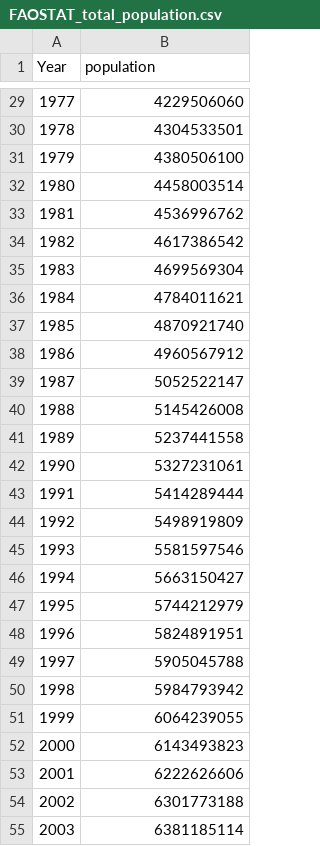
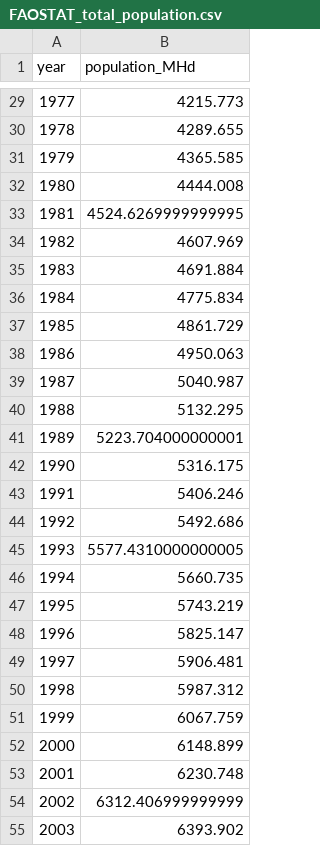
Before and after one commit to RPGroup-PBoC/human_impacts, a CSV file: data/anthropocentric/FAOSTAT_world_population/processed/FAOSTAT_total_population.csv, drawn as a sheet; only a part is shown, gaps mark what is left out; the diff covers the shown part only; the diff names each change by its address in the sheet, - before the commit and + after, or states it on an @@ line.

```diff
--- a/data/anthropocentric/FAOSTAT_world_population/processed/FAOSTAT_total_population.csv
+++ b/data/anthropocentric/FAOSTAT_world_population/processed/FAOSTAT_total_population.csv
@@ column A (year) renumbered in row 1 @@
-B1: population
+B1: population_MHd
-B29 (population_MHd): 4229506060
+B29 (population_MHd): 4215.773
-B30 (population_MHd): 4304533501
+B30 (population_MHd): 4289.655
-B31 (population_MHd): 4380506100
+B31 (population_MHd): 4365.585
-B32 (population_MHd): 4458003514
+B32 (population_MHd): 4444.008
-B33 (population_MHd): 4536996762
+B33 (population_MHd): 4524.6269999999995
-B34 (population_MHd): 4617386542
+B34 (population_MHd): 4607.969
-B35 (population_MHd): 4699569304
+B35 (population_MHd): 4691.884
-B36 (population_MHd): 4784011621
+B36 (population_MHd): 4775.834
-B37 (population_MHd): 4870921740
+B37 (population_MHd): 4861.729
-B38 (population_MHd): 4960567912
+B38 (population_MHd): 4950.063
-B39 (population_MHd): 5052522147
+B39 (population_MHd): 5040.987
-B40 (population_MHd): 5145426008
+B40 (population_MHd): 5132.295
-B41 (population_MHd): 5237441558
+B41 (population_MHd): 5223.704000000001
-B42 (population_MHd): 5327231061
+B42 (population_MHd): 5316.175
-B43 (population_MHd): 5414289444
+B43 (population_MHd): 5406.246
-B44 (population_MHd): 5498919809
+B44 (population_MHd): 5492.686
-B45 (population_MHd): 5581597546
+B45 (population_MHd): 5577.4310000000005
-B46 (population_MHd): 5663150427
+B46 (population_MHd): 5660.735
-B47 (population_MHd): 5744212979
+B47 (population_MHd): 5743.219
-B48 (population_MHd): 5824891951
+B48 (population_MHd): 5825.147
-B49 (population_MHd): 5905045788
+B49 (population_MHd): 5906.481
-B50 (population_MHd): 5984793942
+B50 (population_MHd): 5987.312
-B51 (population_MHd): 6064239055
+B51 (population_MHd): 6067.759
-B52 (population_MHd): 6143493823
+B52 (population_MHd): 6148.899
-B53 (population_MHd): 6222626606
+B53 (population_MHd): 6230.748
-B54 (population_MHd): 6301773188
+B54 (population_MHd): 6312.406999999999
-B55 (population_MHd): 6381185114
+B55 (population_MHd): 6393.902
```
Also changed, not shown: 3 added rows and 42 edited cells elsewhere in this file, data/anthropocentric/FAOSTAT_world_population/processed/FAOSTAT_population_by_region.csv, data/anthropocentric/FAOSTAT_world_population/processed/FAOSTAT_rural_urban_population_by_region.csv, 9 other files.
